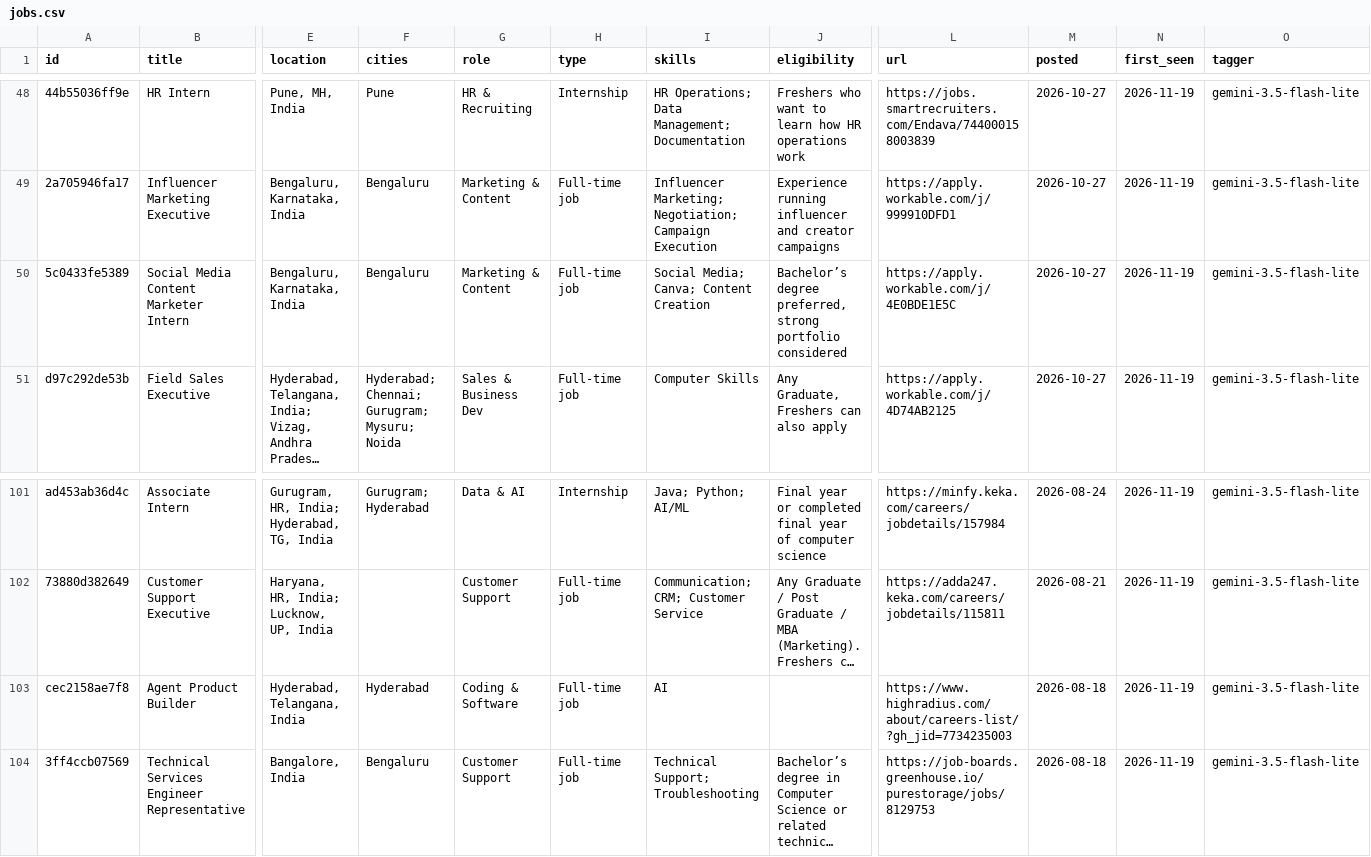
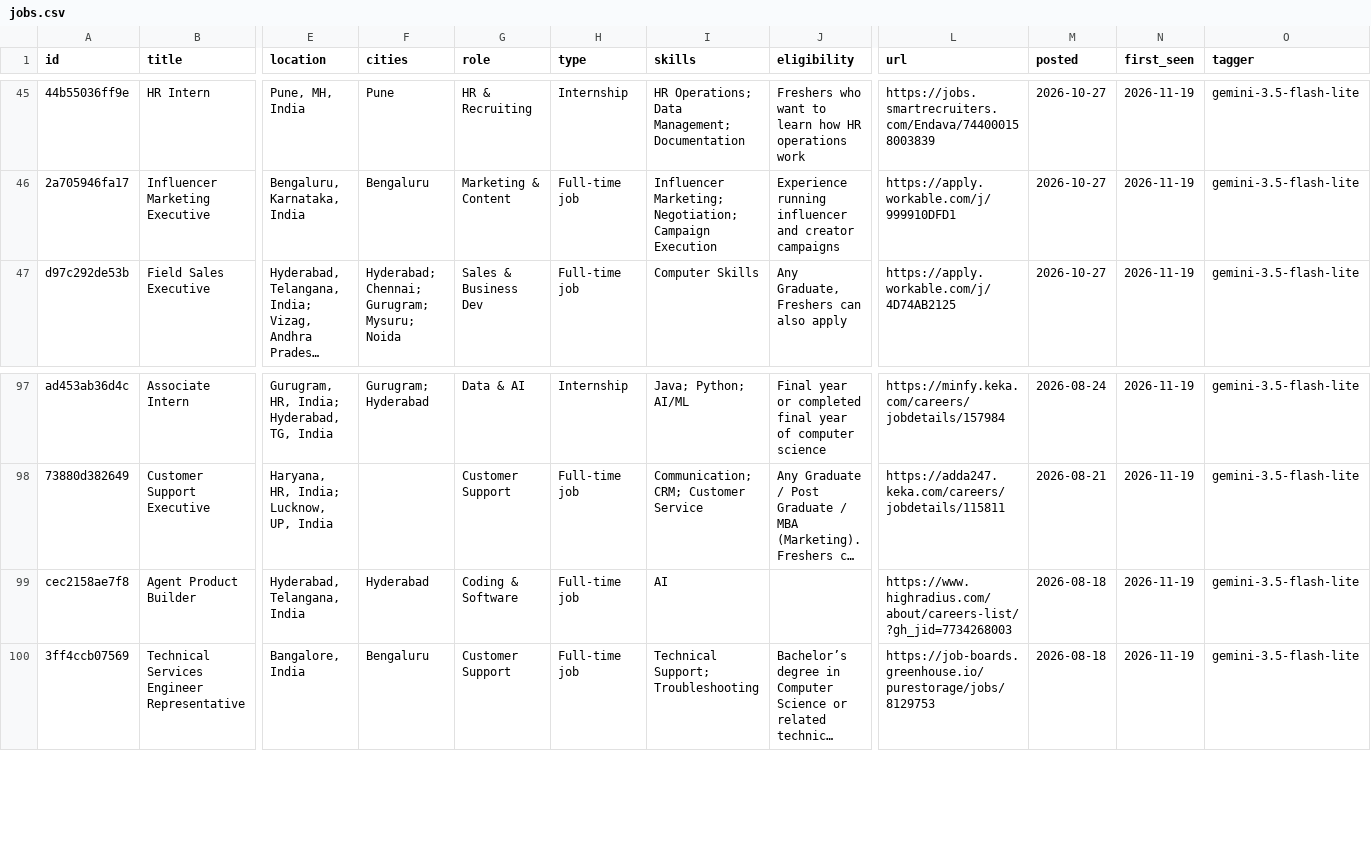
Before and after one commit to vrushali-pixel/beep-jobs, a CSV file: data/jobs.csv, drawn as a sheet; only a part is shown, gaps mark what is left out; long unchanged cells end in …; removed rows and columns are numbered as before the commit, all else as after; rows hold the shown columns only; the diff covers the shown part only; the diff names each change by its address in the sheet, - before the commit and + after, or states it on an @@ line.

```diff
--- a/data/jobs.csv
+++ b/data/jobs.csv
-row 50: 5c0433fe5389 | Social Media Content Marketer Intern | Bengaluru, Karnataka, India | Bengaluru | Marketing & Content | Full-time job | Social Media; Canva; Content Creation | Bachelor’s degree preferred, strong portfolio considered | https://apply.workable.com/j/4E0BDE1E5C | 2026-10-27 | 2026-11-19 | gemini-3.5-flash-lite
-L99 (url): https://www.highradius.com/about/careers-list/?gh_jid=7734235003
+L99 (url): https://www.highradius.com/about/careers-list/?gh_jid=7734268003
```
Also changed, not shown: 2 added rows, 5 removed rows and 3 edited cells elsewhere in this file, 5 other files.
